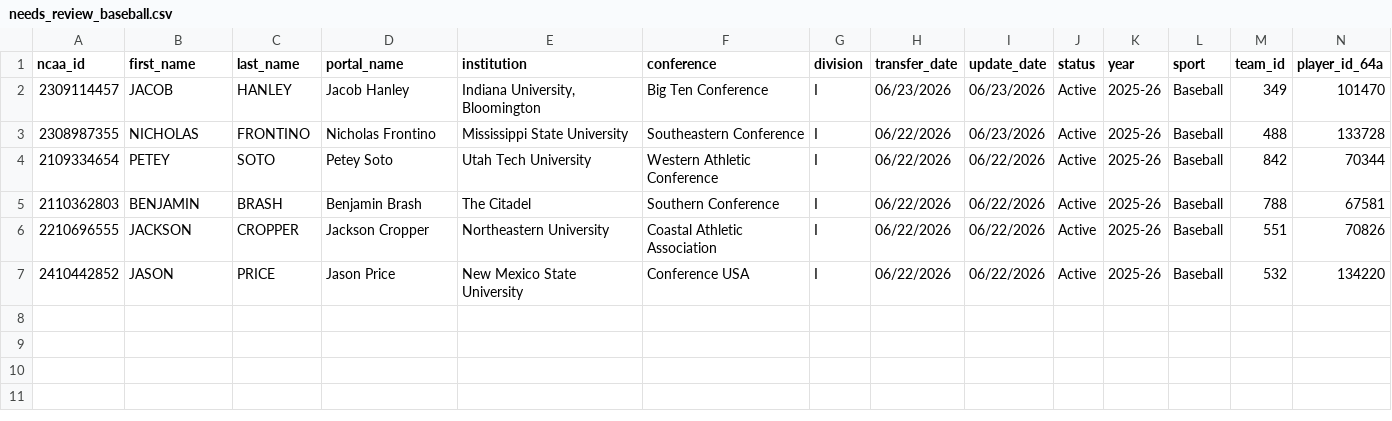
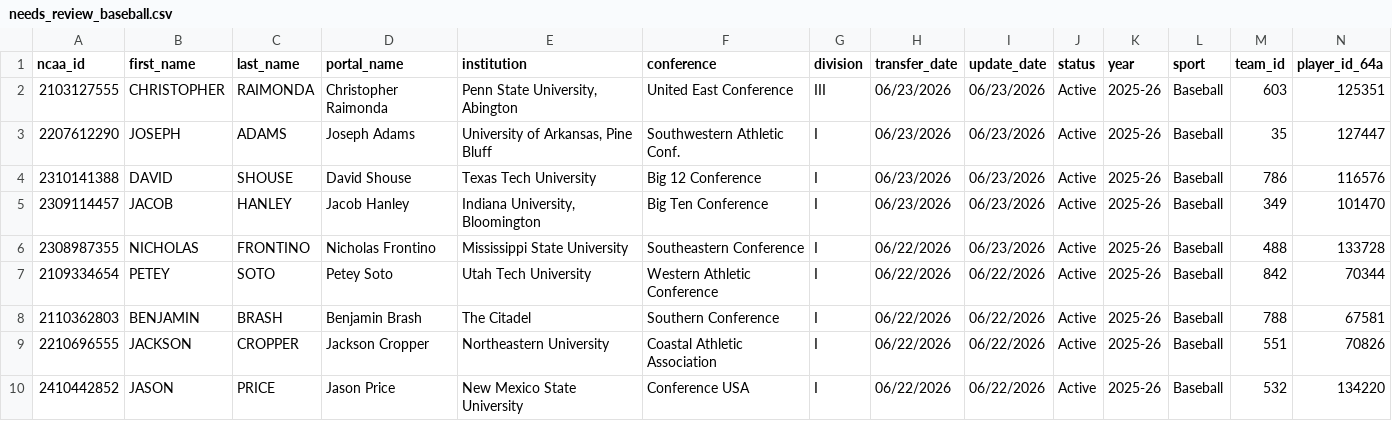
Before and after one commit to JasonR64A/chart-builder, a CSV file: data/portal/needs_review_baseball.csv, drawn as a sheet; only a part is shown; rows hold the shown columns only; the diff names each change by its address in the sheet, - before the commit and + after, or states it on an @@ line.

```diff
--- a/data/portal/needs_review_baseball.csv
+++ b/data/portal/needs_review_baseball.csv
+row 2: 2103127555 | CHRISTOPHER | RAIMONDA | Christopher Raimonda | Penn State University, Abington | United East Conference | III | 06/23/2026 | 06/23/2026 | Active | 2025-26 | Baseball | 603 | 125351
+row 3: 2207612290 | JOSEPH | ADAMS | Joseph Adams | University of Arkansas, Pine Bluff | Southwestern Athletic Conf. | I | 06/23/2026 | 06/23/2026 | Active | 2025-26 | Baseball | 35 | 127447
+row 4: 2310141388 | DAVID | SHOUSE | David Shouse | Texas Tech University | Big 12 Conference | I | 06/23/2026 | 06/23/2026 | Active | 2025-26 | Baseball | 786 | 116576
```
Also changed, not shown: data/portal/unmatched_baseball.csv, data/portal_activities.csv, 19 other files.
